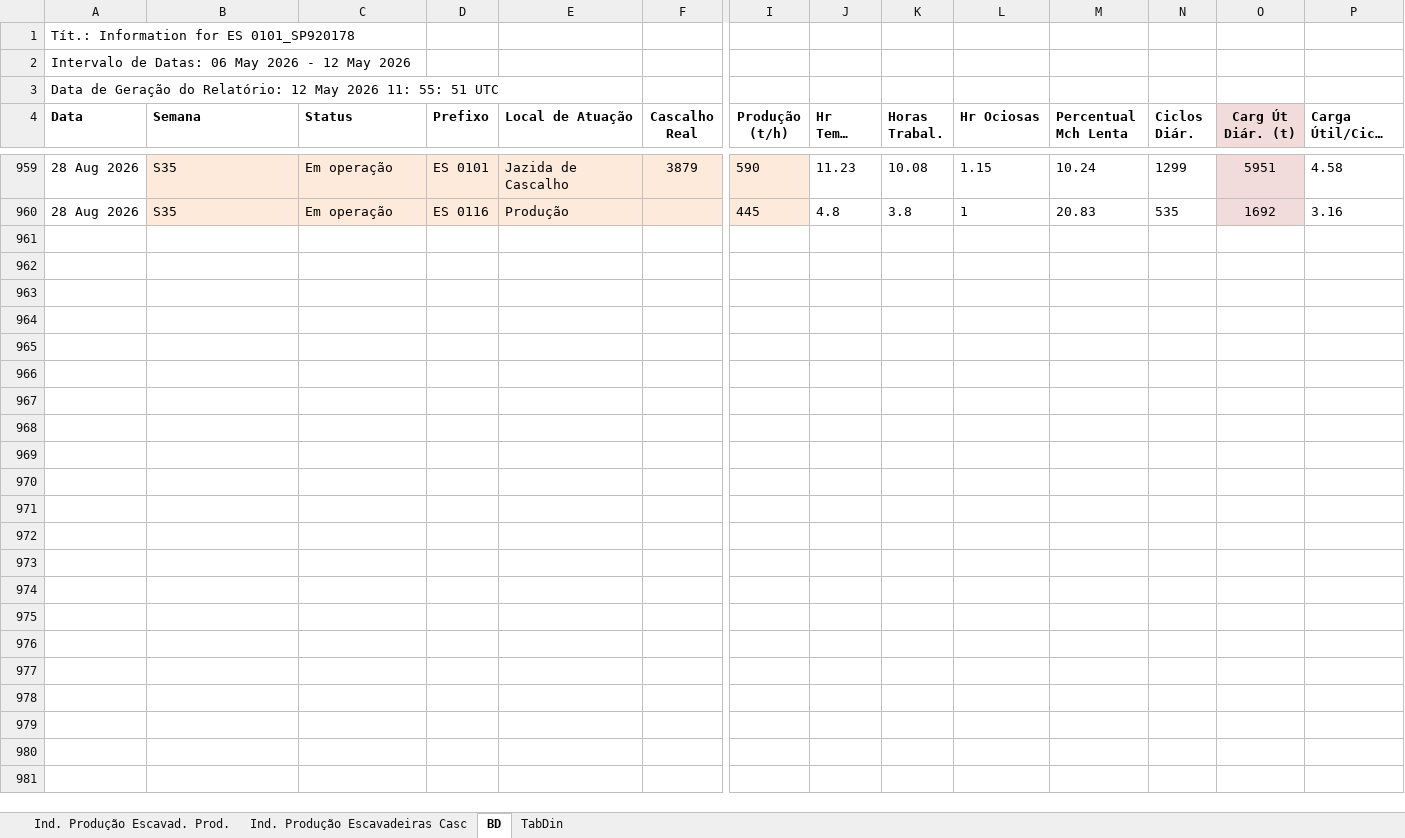
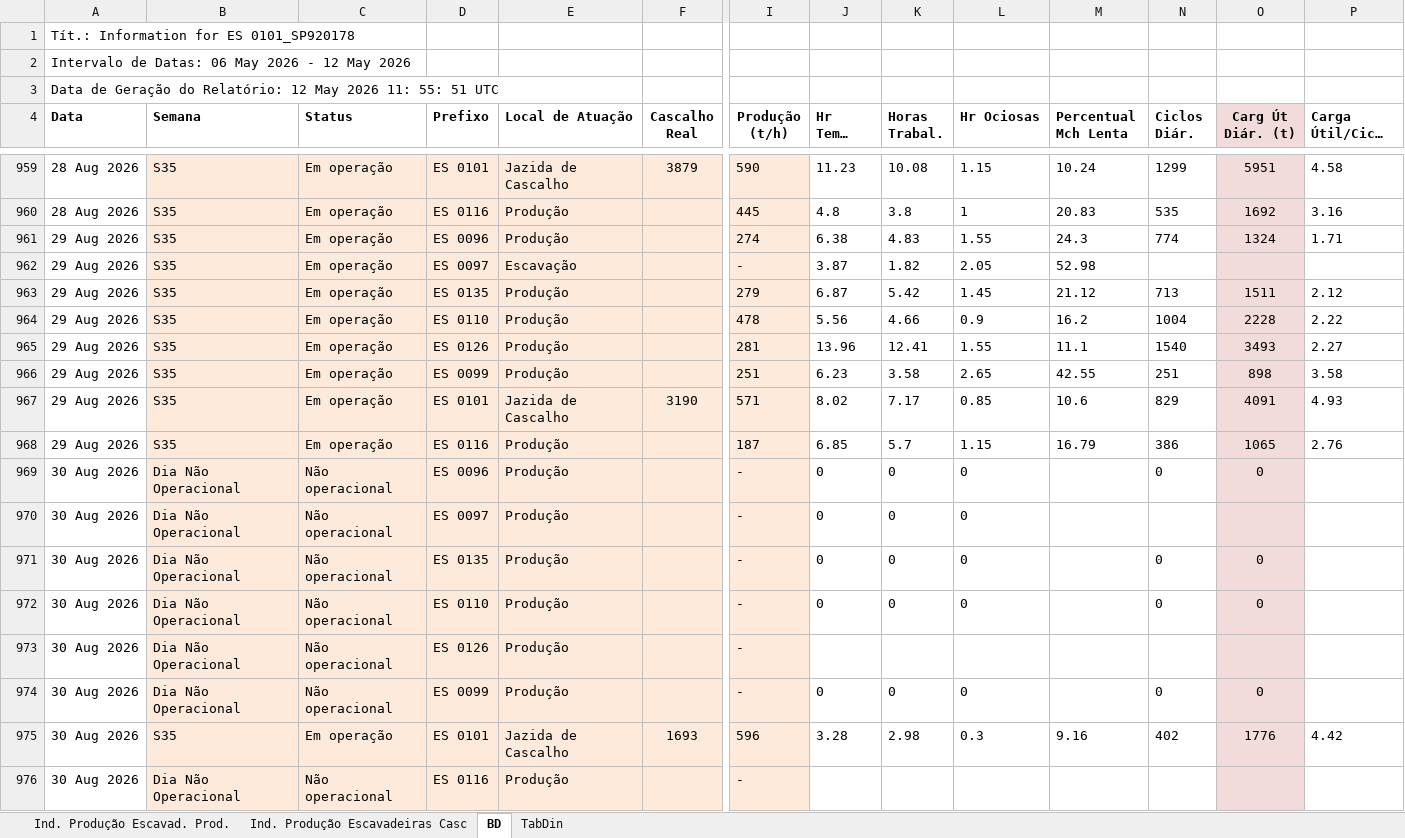
Before and after one commit to lucianafioramonte/obra421_execucao, an Excel workbook: dados_escavadeira.xlsx, sheet BD, drawn as a sheet; only a part is shown, gaps mark what is left out; long unchanged cells end in …; values as stored, in another font and other column widths than the file's, no borders; rows hold the shown columns only; the diff names each change by its address in the sheet, - before the commit and + after, or states it on an @@ line.

Commit message:
Atualizacao automatica de dados - 31/08/2026 08:30

```diff
--- a/dados_escavadeira.xlsx (sheet BD)
+++ b/dados_escavadeira.xlsx (sheet BD)
+row 961: 29 Aug 2026 | S35 | Em operação | ES 0096 | Produção |  | 274 | 6.38 | 4.83 | 1.55 | 24.3 | 774 | 1324 | 1.71
+row 962: 29 Aug 2026 | S35 | Em operação | ES 0097 | Escavação |  | - | 3.87 | 1.82 | 2.05 | 52.98
+row 963: 29 Aug 2026 | S35 | Em operação | ES 0135 | Produção |  | 279 | 6.87 | 5.42 | 1.45 | 21.12 | 713 | 1511 | 2.12
+row 964: 29 Aug 2026 | S35 | Em operação | ES 0110 | Produção |  | 478 | 5.56 | 4.66 | 0.9 | 16.2 | 1004 | 2228 | 2.22
+row 965: 29 Aug 2026 | S35 | Em operação | ES 0126 | Produção |  | 281 | 13.96 | 12.41 | 1.55 | 11.1 | 1540 | 3493 | 2.27
+row 966: 29 Aug 2026 | S35 | Em operação | ES 0099 | Produção |  | 251 | 6.23 | 3.58 | 2.65 | 42.55 | 251 | 898 | 3.58
+row 967: 29 Aug 2026 | S35 | Em operação | ES 0101 | Jazida de Cascalho | 3190 | 571 | 8.02 | 7.17 | 0.85 | 10.6 | 829 | 4091 | 4.93
+row 968: 29 Aug 2026 | S35 | Em operação | ES 0116 | Produção |  | 187 | 6.85 | 5.7 | 1.15 | 16.79 | 386 | 1065 | 2.76
+row 969: 30 Aug 2026 | Dia Não Operacional | Não operacional | ES 0096 | Produção |  | - | 0 | 0 | 0 |  | 0 | 0
+row 970: 30 Aug 2026 | Dia Não Operacional | Não operacional | ES 0097 | Produção |  | - | 0 | 0 | 0
+row 971: 30 Aug 2026 | Dia Não Operacional | Não operacional | ES 0135 | Produção |  | - | 0 | 0 | 0 |  | 0 | 0
+row 972: 30 Aug 2026 | Dia Não Operacional | Não operacional | ES 0110 | Produção |  | - | 0 | 0 | 0 |  | 0 | 0
+row 973: 30 Aug 2026 | Dia Não Operacional | Não operacional | ES 0126 | Produção |  | -
+row 974: 30 Aug 2026 | Dia Não Operacional | Não operacional | ES 0099 | Produção |  | - | 0 | 0 | 0 |  | 0 | 0
+row 975: 30 Aug 2026 | S35 | Em operação | ES 0101 | Jazida de Cascalho | 1693 | 596 | 3.28 | 2.98 | 0.3 | 9.16 | 402 | 1776 | 4.42
+row 976: 30 Aug 2026 | Dia Não Operacional | Não operacional | ES 0116 | Produção |  | -
```
Also changed, not shown: 1 other file.
